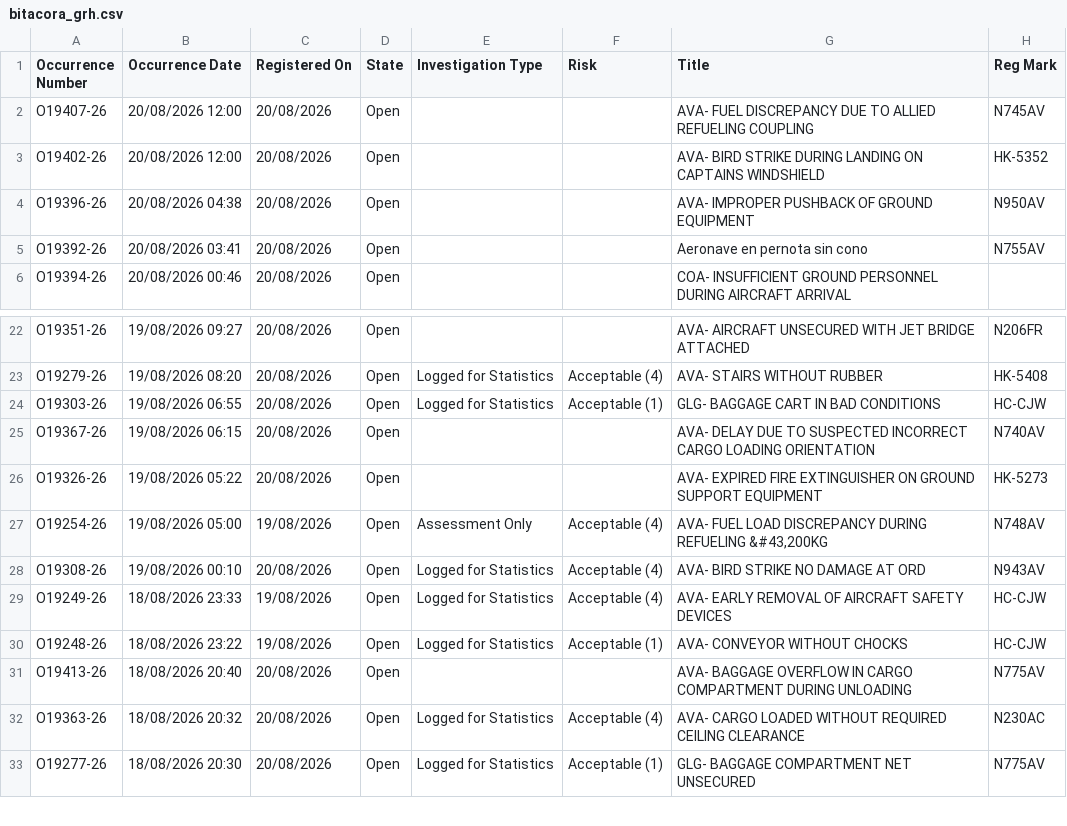
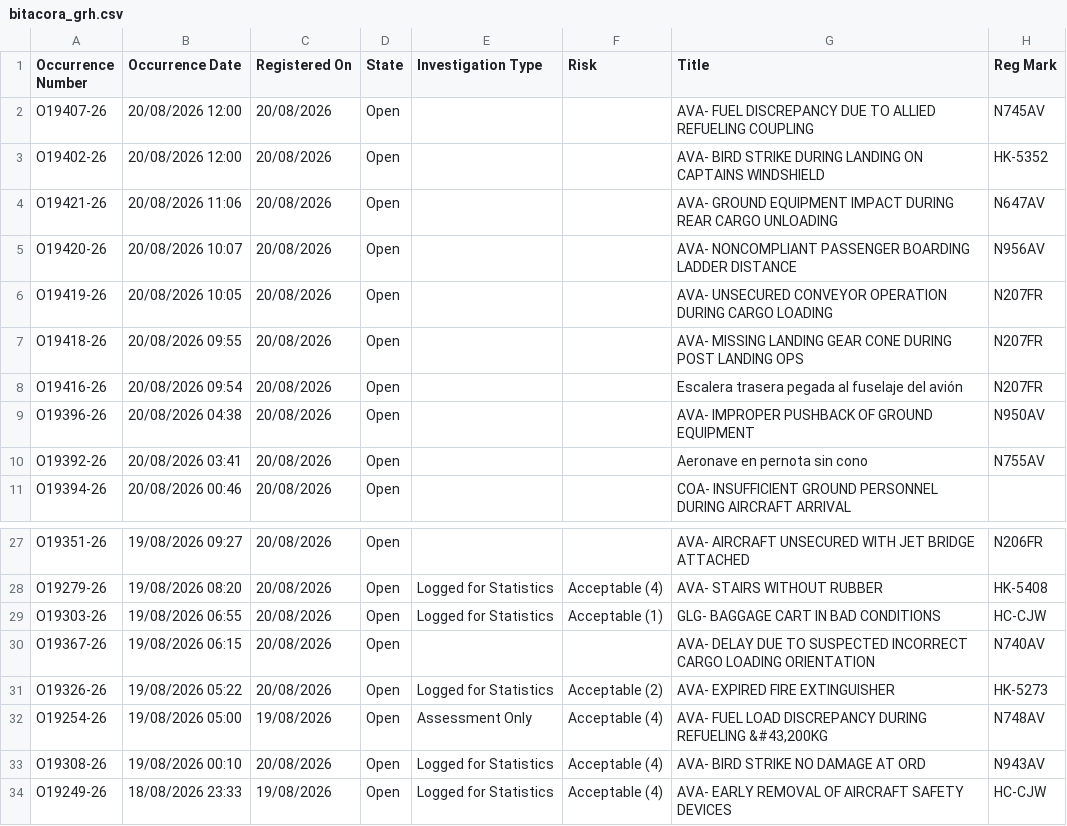
Before and after one commit to luibernip/segops, a CSV file: bitacora_grh.csv, drawn as a sheet; only a part is shown, gaps mark what is left out; the shorter side is filled out with more unchanged rows.

```diff
--- a/bitacora_grh.csv
+++ b/bitacora_grh.csv
@@ -3,2 +3,7 @@ O19407-26,20/08/2026 12:00,20/08/2026,Open,,,AVA- FUEL DISCREPANCY DUE TO ALLIED
 O19402-26,20/08/2026 12:00,20/08/2026,Open,,,AVA- BIRD STRIKE DURING LANDING ON CAPTAINS WINDSHIELD,HK-5352
+O19421-26,20/08/2026 11:06,20/08/2026,Open,,,AVA- GROUND EQUIPMENT IMPACT DURING REAR CARGO UNLOADING,N647AV
+O19420-26,20/08/2026 10:07,20/08/2026,Open,,,AVA- NONCOMPLIANT PASSENGER BOARDING LADDER DISTANCE,N956AV
+O19419-26,20/08/2026 10:05,20/08/2026,Open,,,AVA- UNSECURED CONVEYOR OPERATION DURING CARGO LOADING,N207FR
+O19418-26,20/08/2026 09:55,20/08/2026,Open,,,AVA- MISSING LANDING GEAR CONE DURING POST LANDING OPS,N207FR
+O19416-26,20/08/2026 09:54,20/08/2026,Open,,,Escalera trasera pegada al fuselaje del avión,N207FR
 O19396-26,20/08/2026 04:38,20/08/2026,Open,,,AVA- IMPROPER PUSHBACK OF GROUND EQUIPMENT,N950AV
@@ -25,3 +30,3 @@ O19303-26,19/08/2026 06:55,20/08/2026,Open,Logged for Statistics,Acceptable (1),
 O19367-26,19/08/2026 06:15,20/08/2026,Open,,,AVA- DELAY DUE TO SUSPECTED INCORRECT CARGO LOADING ORIENTATION,N740AV
-O19326-26,19/08/2026 05:22,20/08/2026,Open,,,AVA- EXPIRED FIRE EXTINGUISHER ON GROUND SUPPORT EQUIPMENT,HK-5273
+O19326-26,19/08/2026 05:22,20/08/2026,Open,Logged for Statistics,Acceptable (2),AVA- EXPIRED FIRE EXTINGUISHER,HK-5273
 O19254-26,19/08/2026 05:00,19/08/2026,Open,Assessment Only,Acceptable (4),"AVA- FUEL LOAD DISCREPANCY DURING REFUELING &#43,200KG",N748AV
```
Also changed, not shown: bitacora_grh_real.csv, bitacora_real.csv, 1 other file.
